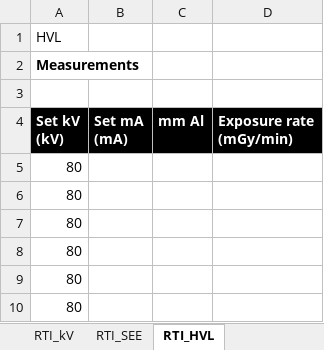
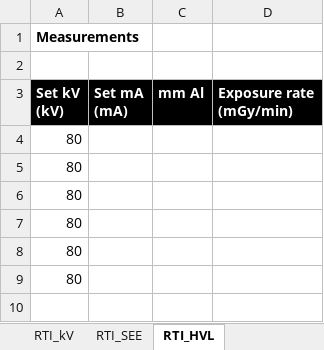
Before and after one commit to imabug/EquipTestingSpreadsheets, an Excel workbook: MUSCCArm.xlsm, sheet RTI_HVL, drawn as a sheet; values as stored, in another font and other column widths than the file's, no borders; the diff names each change by its address in the sheet, - before the commit and + after, or states it on an @@ line.

```diff
--- a/MUSCCArm.xlsm (sheet RTI_HVL)
+++ b/MUSCCArm.xlsm (sheet RTI_HVL)
-row 1: HVL
```
Also changed, not shown: sheet Fluoro, sheet Tables, formulas that keep their value.
